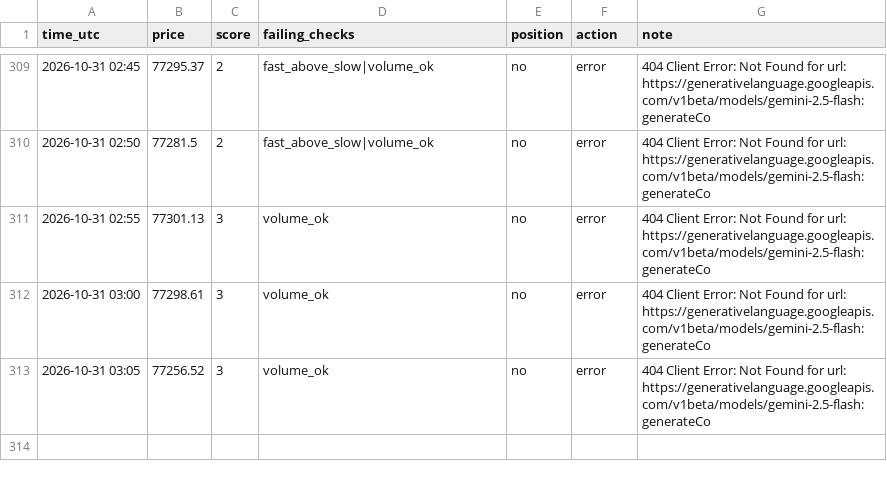
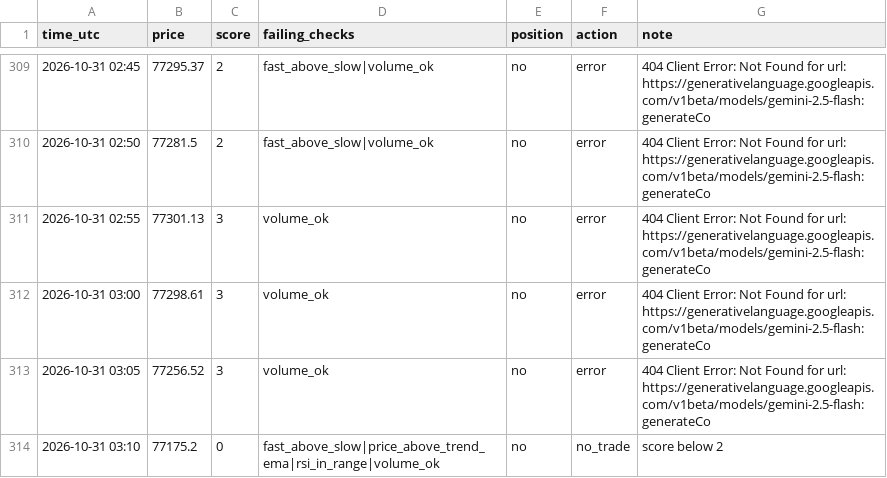
Before and after one commit to MfalmeYT/boringfiles, a CSV file: bot_log.csv, drawn as a sheet; only a part is shown, gaps mark what is left out; the diff names each change by its address in the sheet, - before the commit and + after, or states it on an @@ line.

Commit message:
log

```diff
--- a/bot_log.csv
+++ b/bot_log.csv
+row 314: 2026-10-31 03:10 | 77175.2 | 0 | fast_above_slow|price_above_trend_ema|rsi_in_range|volume_ok | no | no_trade | score below 2
```
